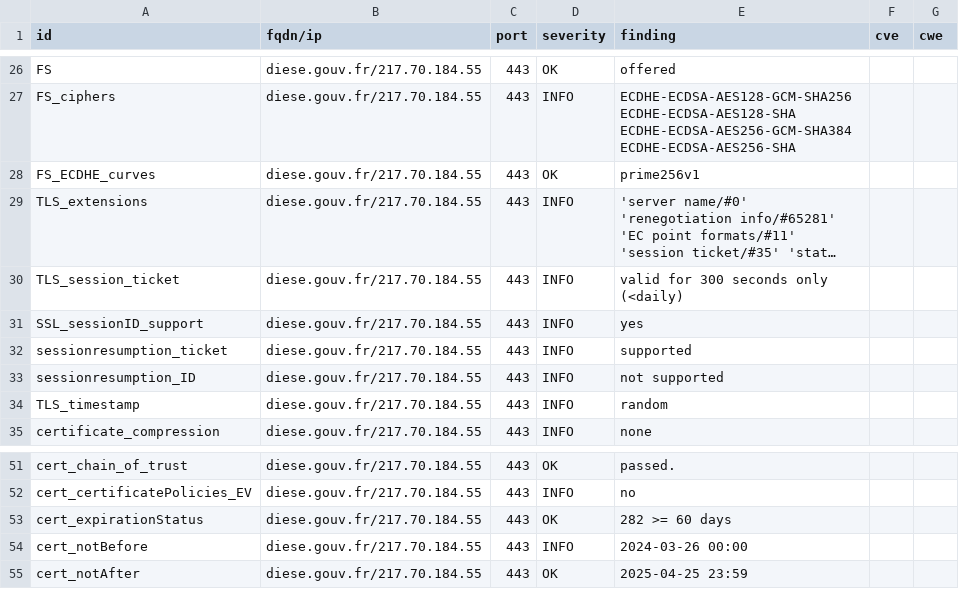
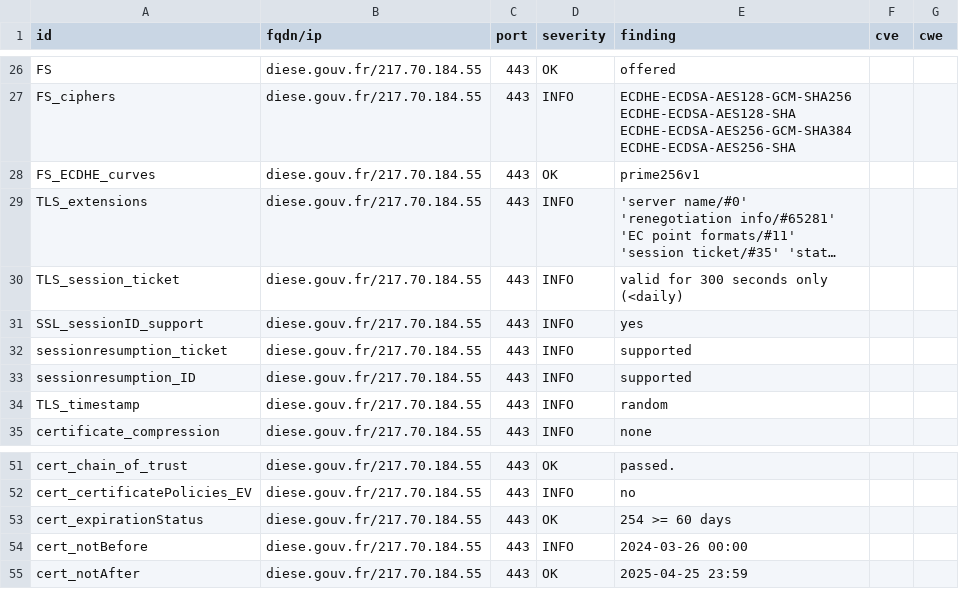
Before and after one commit to GKO-org/dashlordPrd3, a CSV file: results/aHR0cHM6Ly9kaWVzZS5nb3V2LmZy/testssl.csv, drawn as a sheet; only a part is shown, gaps mark what is left out; long unchanged cells end in ….

```diff
--- a/results/aHR0cHM6Ly9kaWVzZS5nb3V2LmZy/testssl.csv
+++ b/results/aHR0cHM6Ly9kaWVzZS5nb3V2LmZy/testssl.csv
@@ -32,3 +32,3 @@
 "sessionresumption_ticket","diese.gouv.fr/217.70.184.55","443","INFO","supported","",""
-"sessionresumption_ID","diese.gouv.fr/217.70.184.55","443","INFO","not supported","",""
+"sessionresumption_ID","diese.gouv.fr/217.70.184.55","443","INFO","supported","",""
 "TLS_timestamp","diese.gouv.fr/217.70.184.55","443","INFO","random","",""
@@ -52,3 +52,3 @@
 "cert_certificatePolicies_EV","diese.gouv.fr/217.70.184.55","443","INFO","no","",""
-"cert_expirationStatus","diese.gouv.fr/217.70.184.55","443","OK","282 >= 60 days","",""
+"cert_expirationStatus","diese.gouv.fr/217.70.184.55","443","OK","254 >= 60 days","",""
 "cert_notBefore","diese.gouv.fr/217.70.184.55","443","INFO","2024-03-26 00:00","",""
```
Also changed, not shown: 11 other files.
